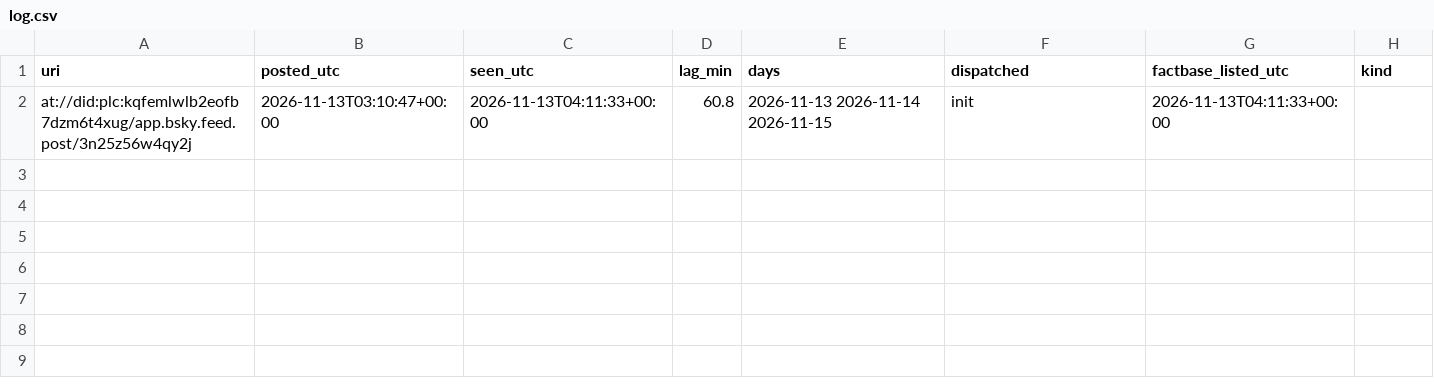
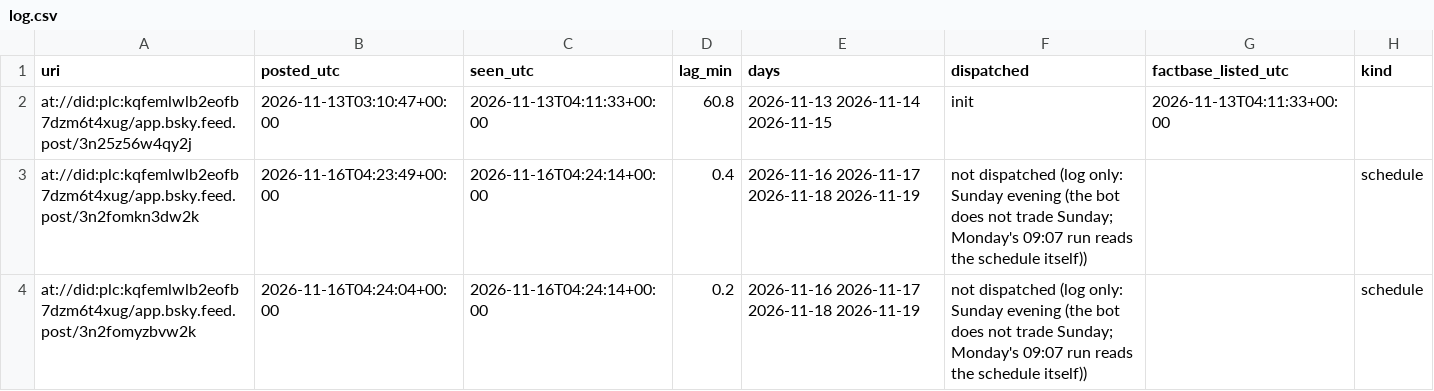
Before and after one commit to su198-hub/wh-schedule-watch, a CSV file: log.csv, drawn as a sheet.

```diff
--- a/log.csv
+++ b/log.csv
@@ -2 +2,3 @@ uri,posted_utc,seen_utc,lag_min,days,dispatched,factbase_listed_utc,kind
 at://did:plc:kqfemlwlb2eofb7dzm6t4xug/app.bsky.feed.post/3n25z56w4qy2j,2026-11-13T03:10:47+00:00,2026-11-13T04:11:33+00:00,60.8,2026-11-13 2026-11-14 2026-11-15,init,2026-11-13T04:11:33+00:00,
+at://did:plc:kqfemlwlb2eofb7dzm6t4xug/app.bsky.feed.post/3n2fomkn3dw2k,2026-11-16T04:23:49+00:00,2026-11-16T04:24:14+00:00,0.4,2026-11-16 2026-11-17 2026-11-18 2026-11-19,not dispatched (log only: Sunday evening (the bot does not trade Sunday; Monday's 09:07 run reads the schedule itself)),,schedule
+at://did:plc:kqfemlwlb2eofb7dzm6t4xug/app.bsky.feed.post/3n2fomyzbvw2k,2026-11-16T04:24:04+00:00,2026-11-16T04:24:14+00:00,0.2,2026-11-16 2026-11-17 2026-11-18 2026-11-19,not dispatched (log only: Sunday evening (the bot does not trade Sunday; Monday's 09:07 run reads the schedule itself)),,schedule
```
Also changed, not shown: 1 other file.
